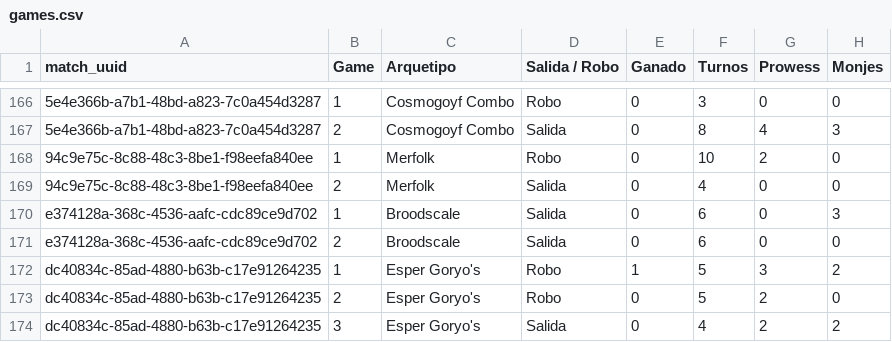
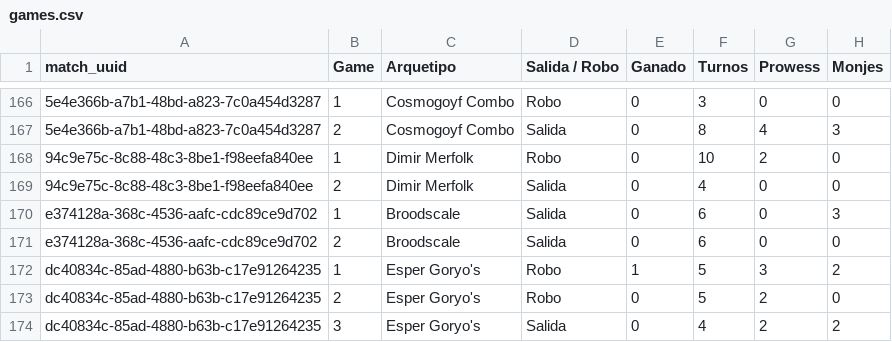
Before and after one commit to feralo77/mtg-izzet, a CSV file: games.csv, drawn as a sheet; only a part is shown, gaps mark what is left out; the diff names each change by its address in the sheet, - before the commit and + after, or states it on an @@ line.

```diff
--- a/games.csv
+++ b/games.csv
-C168:C169 (Arquetipo): Merfolk
+C168:C169 (Arquetipo): Dimir Merfolk
```
Also changed, not shown: registro.csv, scouting.csv.
